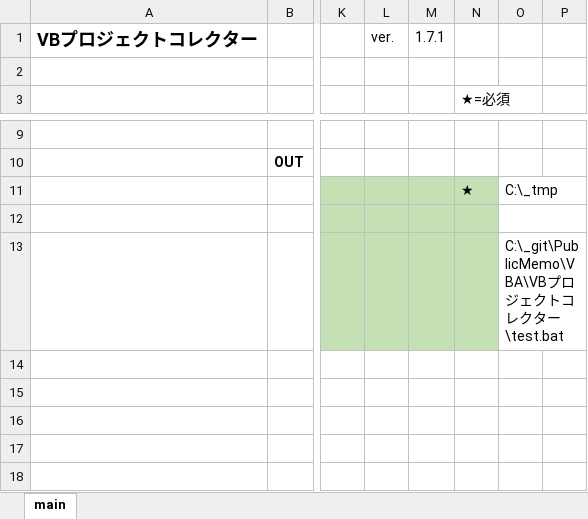
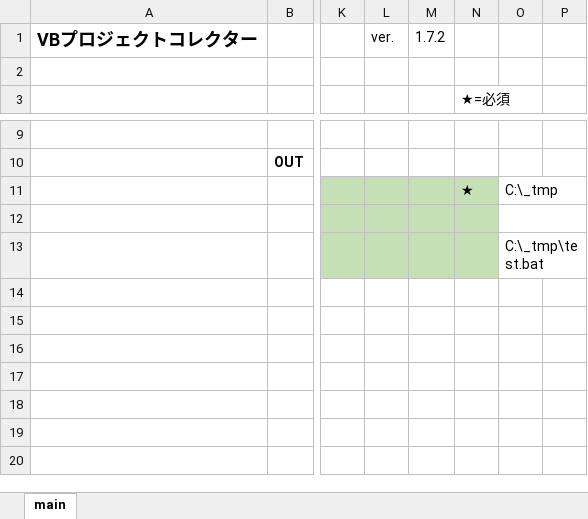
Before and after one commit to mtk57/PublicMemo, an Excel workbook: VBA/VBプロジェクトコレクター/VBProjCollector.xlsm, sheet main, drawn as a sheet; only a part is shown, gaps mark what is left out; the shorter side is filled out with more unchanged rows; values as stored, in another font and other column widths than the file's, no borders; charts and pictures not drawn; the diff names each change by its address in the sheet, - before the commit and + after, or states it on an @@ line.

Commit message:
ver1.72(vbprojでいくつかのCompile Include以外にも対応した)

```diff
--- a/VBA/VBプロジェクトコレクター/VBProjCollector.xlsm (sheet main)
+++ b/VBA/VBプロジェクトコレクター/VBProjCollector.xlsm (sheet main)
-M1: 1.7.1
+M1: 1.7.2
-O13: C:\_git\PublicMemo\VBA\VBプロジェクトコレクター\test.bat
+O13: C:\_tmp\test.bat
```
Also changed, not shown: 1 other file.
